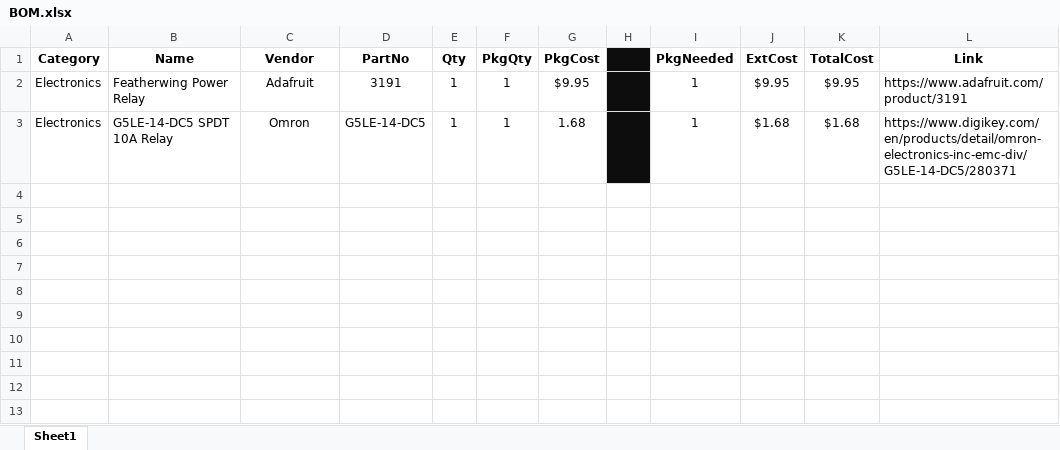
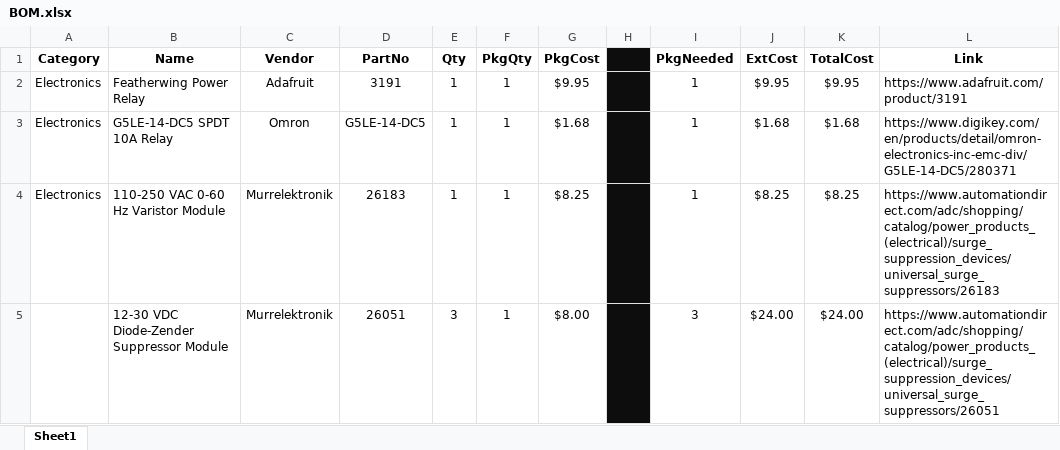
Before and after one commit to jmattingley23/anchor, an Excel workbook: docs/BOM.xlsx, sheet Sheet1, drawn as a sheet; values as stored, in another font and other column widths than the file's, no borders; the diff names each change by its address in the sheet, - before the commit and + after, or states it on an @@ line.

```diff
--- a/docs/BOM.xlsx (sheet Sheet1)
+++ b/docs/BOM.xlsx (sheet Sheet1)
-G3 (PkgCost): 1.68
+G3 (PkgCost): $1.68
+row 4: Electronics | 110-250 VAC 0-60 Hz Varistor Module | Murrelektronik | 26183 | 1 | 1 | $8.25 |  | 1 | $8.25 | $8.25 | https://www.automationdirect.com/adc/shopping/catalog/power_products_(electrical)/surge_suppression_devices/universal_surge_suppressors/26183
+row 5:  | 12-30 VDC Diode-Zender Suppressor Module | Murrelektronik | 26051 | 3 | 1 | $8.00 |  | 3 | $24.00 | $24.00 | https://www.automationdirect.com/adc/shopping/catalog/power_products_(electrical)/surge_suppression_devices/universal_surge_suppressors/26051
```
Also changed, not shown: formulas that keep their value, 11 other files.
